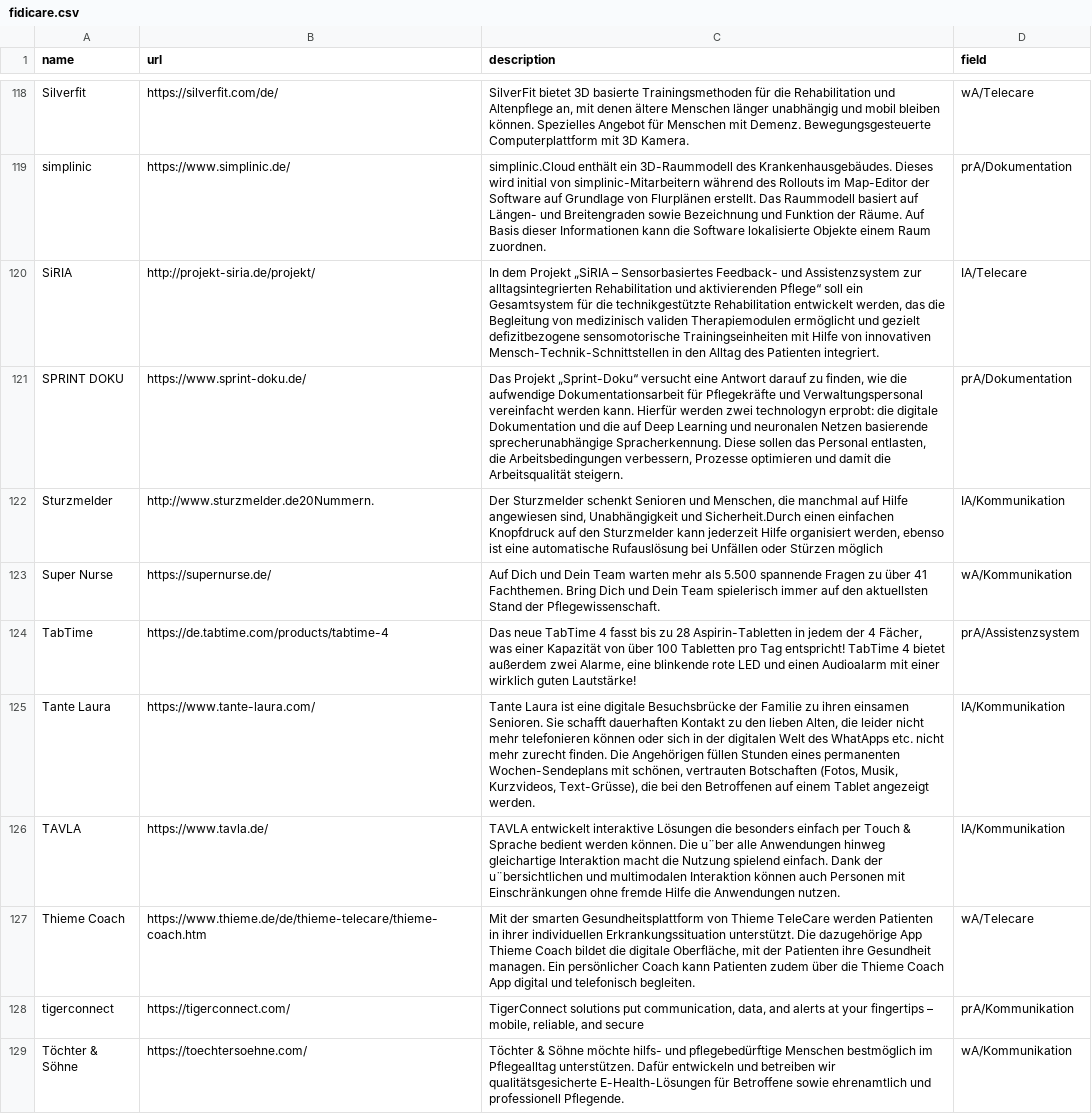
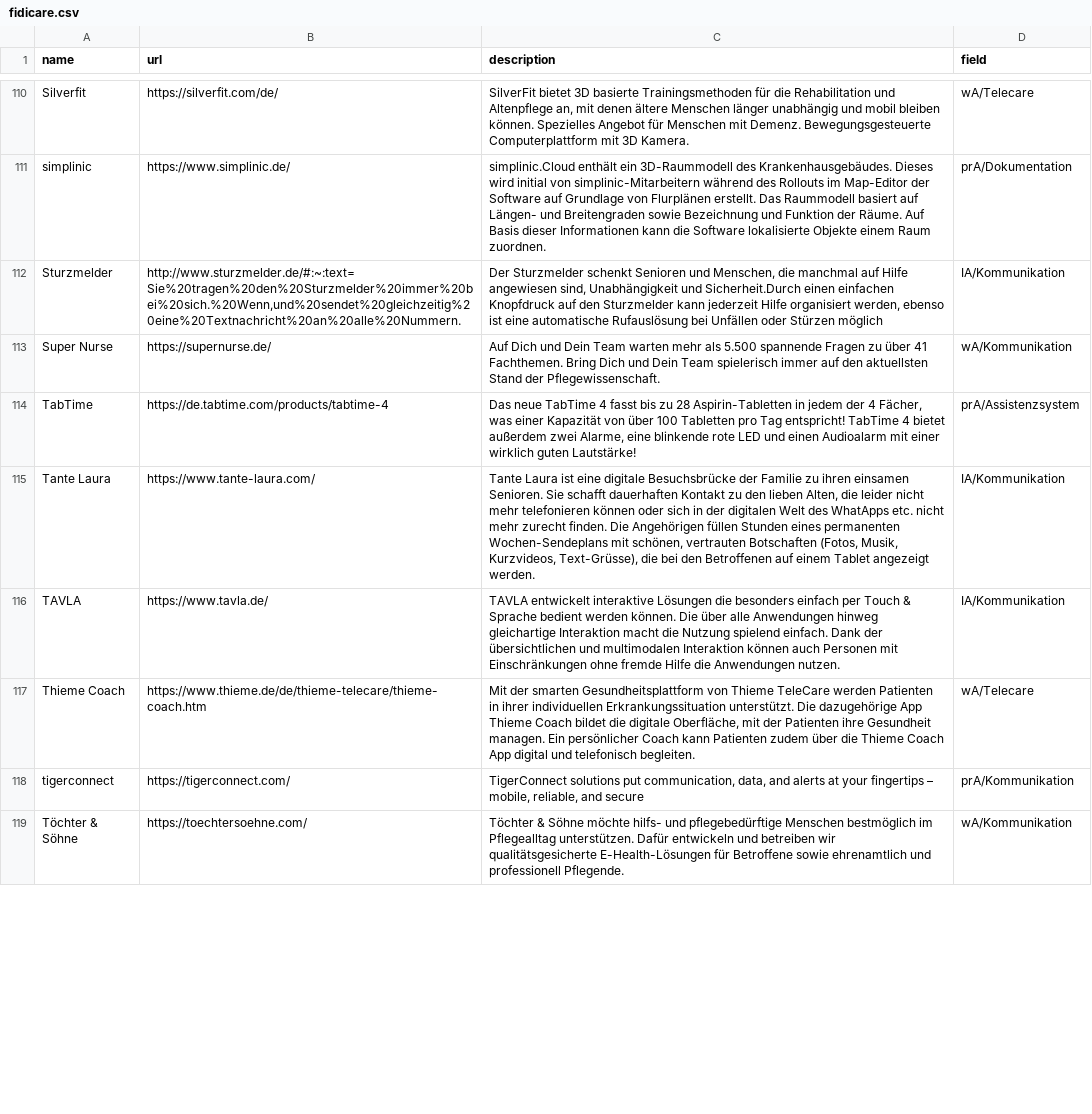
Before and after one commit to produktivbuero/FiDiCare, a CSV file: src/data/fidicare.csv, drawn as a sheet; only a part is shown, gaps mark what is left out; the diff covers the shown part only.

Commit message:
Update data

```diff
--- a/src/data/fidicare.csv
+++ b/src/data/fidicare.csv
@@ -119,5 +113,3 @@ Silverfit;https://silverfit.com/de/;SilverFit bietet 3D basierte Trainingsmethod
 simplinic;https://www.simplinic.de/;simplinic.Cloud enthält ein 3D-Raummodell des Krankenhausgebäudes. Dieses wird initial von simplinic-Mitarbeitern während des Rollouts im Map-Editor der Software auf Grundlage von Flurplänen erstellt. Das Raummodell basiert auf Längen- und Breitengraden sowie Bezeichnung und Funktion der Räume. Auf Basis dieser Informationen kann die Software lokalisierte Objekte einem Raum zuordnen.;prA/Dokumentation
-SiRIA;http://projekt-siria.de/projekt/;In dem Projekt „SiRIA – Sensorbasiertes Feedback- und Assistenzsystem zur alltagsintegrierten Rehabilitation und aktivierenden Pflege“ soll ein Gesamtsystem für die technikgestützte Rehabilitation entwickelt werden, das die Begleitung von medizinisch validen Therapiemodulen ermöglicht und gezielt defizitbezogene sensomotorische Trainingseinheiten mit Hilfe von innovativen Mensch-Technik-Schnittstellen in den Alltag des Patienten integriert.;IA/Telecare
-SPRINT DOKU;https://www.sprint-doku.de/;Das Projekt „Sprint-Doku“ versucht eine Antwort darauf zu finden, wie die aufwendige Dokumentationsarbeit für Pflegekräfte und Verwaltungspersonal vereinfacht werden kann. Hierfür werden zwei technologyn erprobt: die digitale Dokumentation und die auf Deep Learning und neuronalen Netzen basierende sprecherunabhängige Spracherkennung. Diese sollen das Personal entlasten, die Arbeitsbedingungen verbessern, Prozesse optimieren und damit die Arbeitsqualität steigern.;prA/Dokumentation
-Sturzmelder;http://www.sturzmelder.de20Nummern.;Der Sturzmelder schenkt Senioren und Menschen, die manchmal auf Hilfe angewiesen sind, Unabhängigkeit und Sicherheit.Durch einen einfachen Knopfdruck auf den Sturzmelder kann jederzeit Hilfe organisiert werden, ebenso ist eine automatische Rufauslösung bei Unfällen oder Stürzen möglich;IA/Kommunikation
+Sturzmelder;http://www.sturzmelder.de/#:~:text=Sie%20tragen%20den%20Sturzmelder%20immer%20bei%20sich.%20Wenn,und%20sendet%20gleichzeitig%20eine%20Textnachricht%20an%20alle%20Nummern.;Der Sturzmelder schenkt Senioren und Menschen, die manchmal auf Hilfe angewiesen sind, Unabhängigkeit und Sicherheit.Durch einen einfachen Knopfdruck auf den Sturzmelder kann jederzeit Hilfe organisiert werden, ebenso ist eine automatische Rufauslösung bei Unfällen oder Stürzen möglich;IA/Kommunikation
 Super Nurse;https://supernurse.de/;Auf Dich und Dein Team warten mehr als 5.500 spannende Fragen zu über 41 Fachthemen. Bring Dich und Dein Team spielerisch immer auf den aktuellsten Stand der Pflegewissenschaft.;wA/Kommunikation
@@ -125,2 +117,2 @@ TabTime;https://de.tabtime.com/products/tabtime-4;Das neue TabTime 4 fasst bis z
 Tante Laura;https://www.tante-laura.com/;Tante Laura ist eine digitale Besuchsbrücke der Familie zu ihren einsamen Senioren. Sie schafft dauerhaften Kontakt zu den lieben Alten, die leider nicht mehr telefonieren können oder sich in der digitalen Welt des WhatApps etc. nicht mehr zurecht finden. Die Angehörigen füllen Stunden eines permanenten Wochen-Sendeplans mit schönen, vertrauten Botschaften (Fotos, Musik, Kurzvideos, Text-Grüsse), die bei den Betroffenen auf einem Tablet angezeigt werden.;IA/Kommunikation
-TAVLA;https://www.tavla.de/;TAVLA entwickelt interaktive Lösungen die besonders einfach per Touch & Sprache bedient werden können. Die u¨ber alle Anwendungen hinweg gleichartige Interaktion macht die Nutzung spielend einfach. Dank der u¨bersichtlichen und multimodalen Interaktion können auch Personen mit Einschränkungen ohne fremde Hilfe die Anwendungen nutzen.;IA/Kommunikation
+TAVLA;https://www.tavla.de/;TAVLA entwickelt interaktive Lösungen die besonders einfach per Touch & Sprache bedient werden können. Die über alle Anwendungen hinweg gleichartige Interaktion macht die Nutzung spielend einfach. Dank der übersichtlichen und multimodalen Interaktion können auch Personen mit Einschränkungen ohne fremde Hilfe die Anwendungen nutzen.;IA/Kommunikation
```
Also changed, not shown: 13 added rows, 15 removed rows and 27 edited cells elsewhere in this file, 1 other file.
